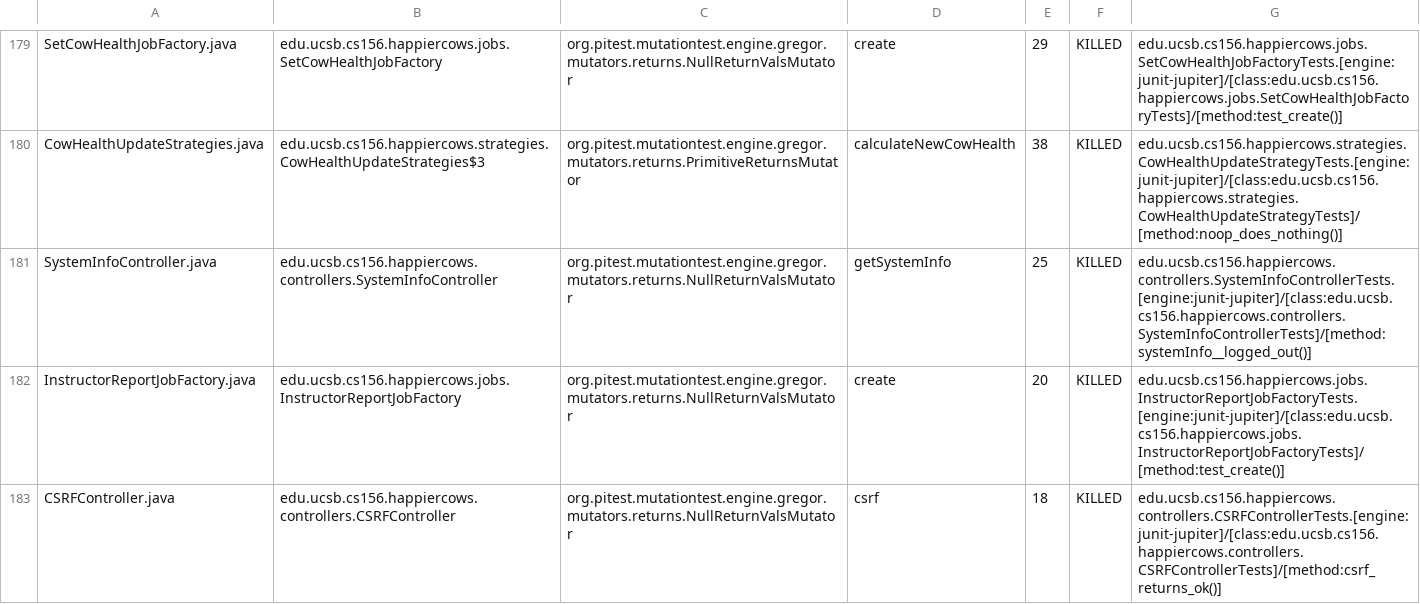
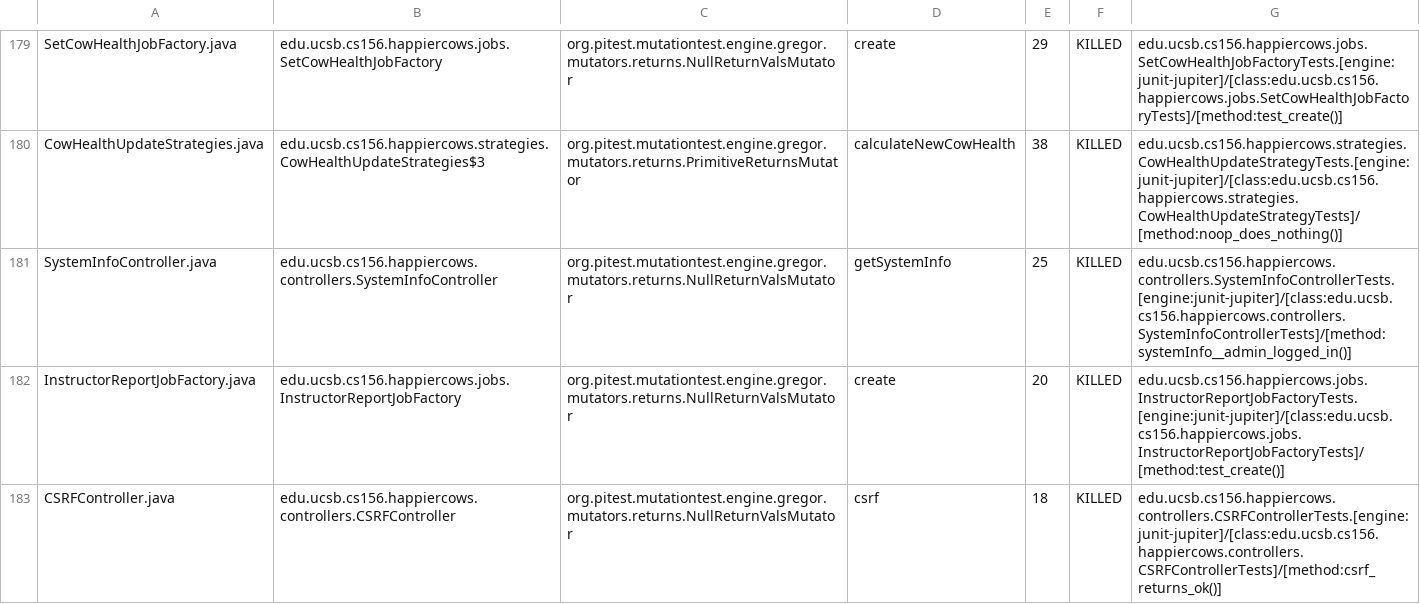
Before and after one commit to ucsb-cs156-m23/proj-happycows-m23-10am-4, a CSV file: prs/64/pitest/mutations.csv, drawn as a sheet; only a part is shown, gaps mark what is left out; the diff covers the shown part only.

Commit message:
Deploying to gh-pages from @ ucsb-cs156-m23/proj-happycows-m23-10am-4@f06bf5af5b4bdeaee047a91ffa1a35c0ebc69a58 🚀

```diff
--- a/prs/64/pitest/mutations.csv
+++ b/prs/64/pitest/mutations.csv
@@ -180,3 +180,3 @@ SetCowHealthJobFactory.java,edu.ucsb.cs156.happiercows.jobs.SetCowHealthJobFacto
 CowHealthUpdateStrategies.java,edu.ucsb.cs156.happiercows.strategies.CowHealthUpdateStrategies$3,org.pitest.mutationtest.engine.gregor.mutators.returns.PrimitiveReturnsMutator,calculateNewCowHealth,38,KILLED,edu.ucsb.cs156.happiercows.strategies.CowHealthUpdateStrategyTests.[engine:junit-jupiter]/[class:edu.ucsb.cs156.happiercows.strategies.CowHealthUpdateStrategyTests]/[method:noop_does_nothing()]
-SystemInfoController.java,edu.ucsb.cs156.happiercows.controllers.SystemInfoController,org.pitest.mutationtest.engine.gregor.mutators.returns.NullReturnValsMutator,getSystemInfo,25,KILLED,edu.ucsb.cs156.happiercows.controllers.SystemInfoControllerTests.[engine:junit-jupiter]/[class:edu.ucsb.cs156.happiercows.controllers.SystemInfoControllerTests]/[method:systemInfo__logged_out()]
+SystemInfoController.java,edu.ucsb.cs156.happiercows.controllers.SystemInfoController,org.pitest.mutationtest.engine.gregor.mutators.returns.NullReturnValsMutator,getSystemInfo,25,KILLED,edu.ucsb.cs156.happiercows.controllers.SystemInfoControllerTests.[engine:junit-jupiter]/[class:edu.ucsb.cs156.happiercows.controllers.SystemInfoControllerTests]/[method:systemInfo__admin_logged_in()]
 InstructorReportJobFactory.java,edu.ucsb.cs156.happiercows.jobs.InstructorReportJobFactory,org.pitest.mutationtest.engine.gregor.mutators.returns.NullReturnValsMutator,create,20,KILLED,edu.ucsb.cs156.happiercows.jobs.InstructorReportJobFactoryTests.[engine:junit-jupiter]/[class:edu.ucsb.cs156.happiercows.jobs.InstructorReportJobFactoryTests]/[method:test_create()]
```
Also changed, not shown: 11 edited cells elsewhere in this file, 33 other files.
